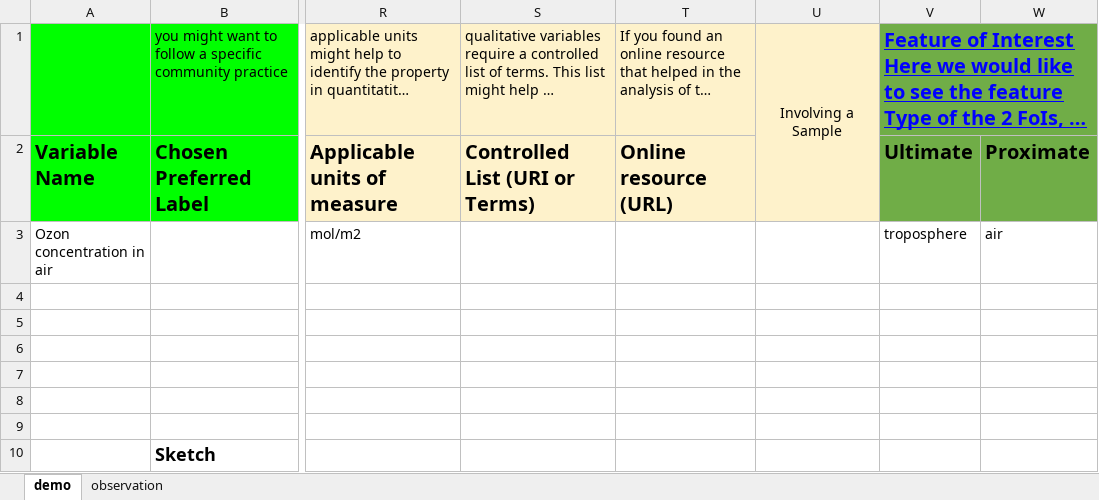
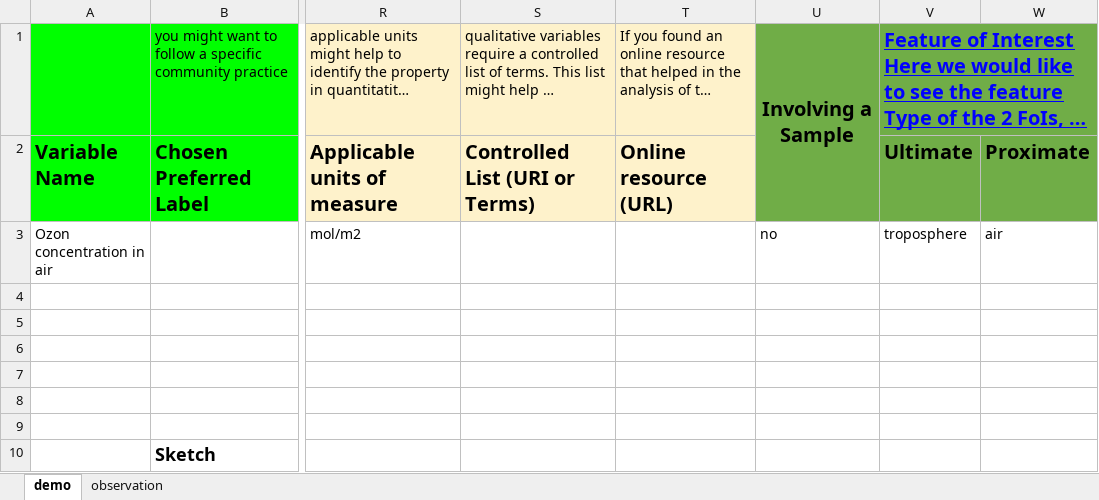
Before and after one commit to i-adopt/i-adopt.github.io, an Excel workbook: material/OMS-I-ADOPT_template.xlsx, sheet demo, drawn as a sheet; only a part is shown, gaps mark what is left out; long unchanged cells end in …; values as stored, in another font and other column widths than the file's, no borders; charts and pictures not drawn; the diff names each change by its address in the sheet, - before the commit and + after, or states it on an @@ line.

Commit message:
Add files via upload

```diff
--- a/material/OMS-I-ADOPT_template.xlsx (sheet demo)
+++ b/material/OMS-I-ADOPT_template.xlsx (sheet demo)
-U1:U2 fill: #FEF2CB
+U1:U2 fill: #70AD47
-U1 bold: off
+U1 bold: on, text size: larger
-U3: (empty)
+U3: no
```
Also changed, not shown: sheet observation.
